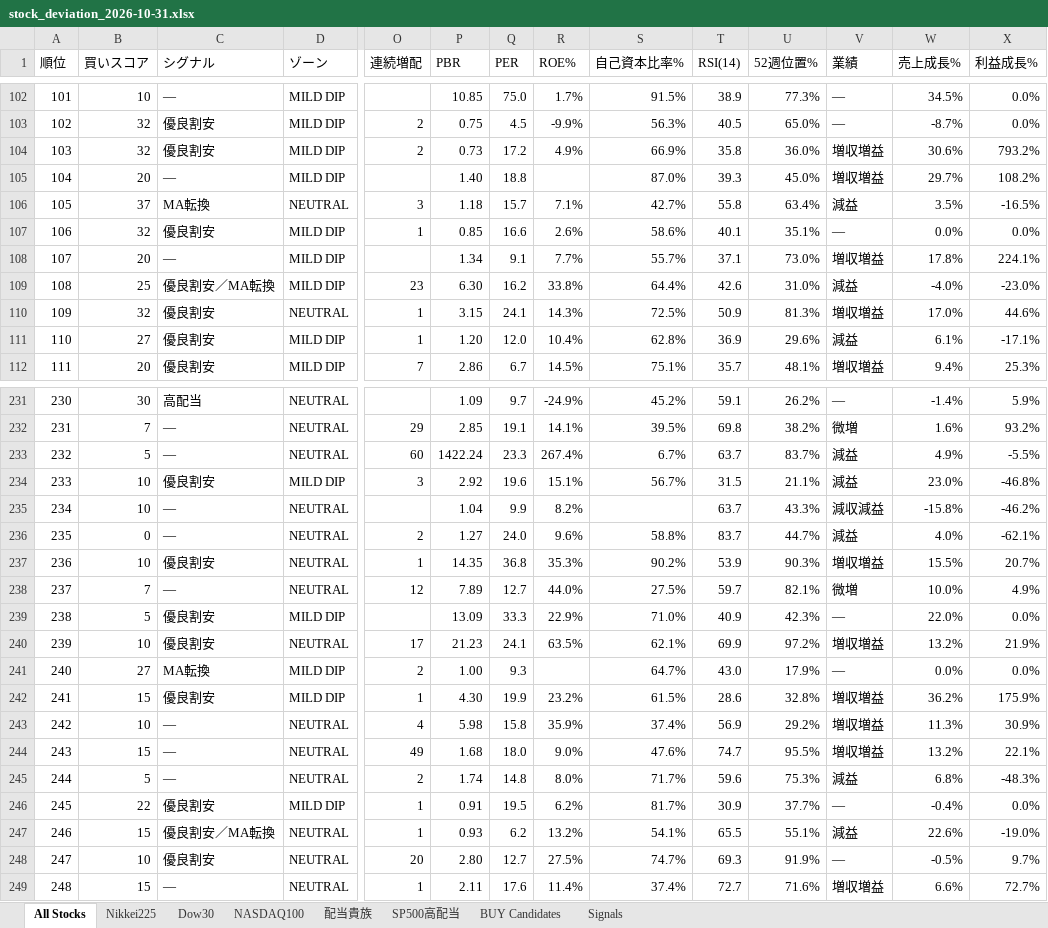
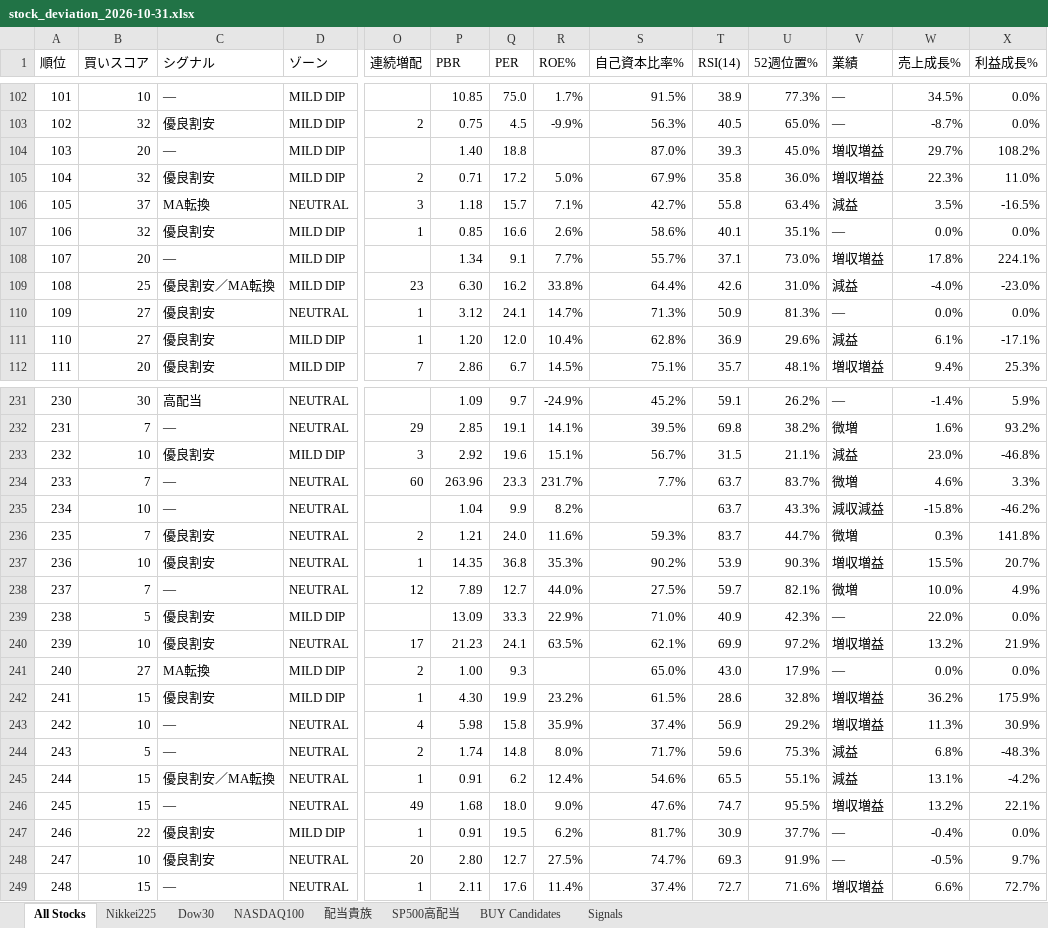
Before and after one commit to 091165/nikkei225-screener, an Excel workbook: output/stock_deviation_2026-10-31.xlsx, sheet All Stocks, drawn as a sheet; only a part is shown, gaps mark what is left out; values as stored, in another font and other column widths than the file's, no cell formats; removed rows and columns are numbered as before the commit, all else as after; rows hold the shown columns only; the diff covers the shown part only; the diff names each change by its address in the sheet, - before the commit and + after, or states it on an @@ line.

```diff
--- a/output/stock_deviation_2026-10-31.xlsx (sheet All Stocks)
+++ b/output/stock_deviation_2026-10-31.xlsx (sheet All Stocks)
-row 104: 103 | 32 | 優良割安 | MILD DIP | 2 | 0.73 | 17.2 | 4.9% | 66.9% | 35.8 | 36.0% | 増収増益 | 30.6% | 793.2%
-A104 (順位): 104
+A104 (順位): 103
+row 105: 104 | 32 | 優良割安 | MILD DIP | 2 | 0.71 | 17.2 | 5.0% | 67.9% | 35.8 | 36.0% | 増収増益 | 22.3% | 11.0%
-B110 (買いスコア): 32
+B110 (買いスコア): 27
-P110 (PBR): 3.15
+P110 (PBR): 3.12
-R110 (ROE%): 14.3%
+R110 (ROE%): 14.7%
-S110 (自己資本比率%): 72.5%
+S110 (自己資本比率%): 71.3%
-V110 (業績): 増収増益
+V110 (業績): —
-W110 (売上成長%): 17.0%
+W110 (売上成長%): 0.0%
-X110 (利益成長%): 44.6%
+X110 (利益成長%): 0.0%
-row 233: 232 | 5 | — | NEUTRAL | 60 | 1422.24 | 23.3 | 267.4% | 6.7% | 63.7 | 83.7% | 減益 | 4.9% | -5.5%
-A233 (順位): 233
+A233 (順位): 232
+row 234: 233 | 7 | — | NEUTRAL | 60 | 263.96 | 23.3 | 231.7% | 7.7% | 63.7 | 83.7% | 微増 | 4.6% | 3.3%
-B236 (買いスコア): 0
+B236 (買いスコア): 7
-C236 (シグナル): —
+C236 (シグナル): 優良割安
-P236 (PBR): 1.27
+P236 (PBR): 1.21
-R236 (ROE%): 9.6%
+R236 (ROE%): 11.6%
-S236 (自己資本比率%): 58.8%
+S236 (自己資本比率%): 59.3%
-V236 (業績): 減益
+V236 (業績): 微増
-W236 (売上成長%): 4.0%
+W236 (売上成長%): 0.3%
-X236 (利益成長%): -62.1%
+X236 (利益成長%): 141.8%
-S241 (自己資本比率%): 64.7%
+S241 (自己資本比率%): 65.0%
-row 244: 243 | 15 | — | NEUTRAL | 49 | 1.68 | 18.0 | 9.0% | 47.6% | 74.7 | 95.5% | 増収増益 | 13.2% | 22.1%
-A244 (順位): 244
+A244 (順位): 243
+row 245: 244 | 15 | 優良割安／MA転換 | NEUTRAL | 1 | 0.91 | 6.2 | 12.4% | 54.6% | 65.5 | 55.1% | 減益 | 13.1% | -4.2%
+row 246: 245 | 15 | — | NEUTRAL | 49 | 1.68 | 18.0 | 9.0% | 47.6% | 74.7 | 95.5% | 増収増益 | 13.2% | 22.1%
-A247 (順位): 245
+A247 (順位): 246
-row 247: 246 | 15 | 優良割安／MA転換 | NEUTRAL | 1 | 0.93 | 6.2 | 13.2% | 54.1% | 65.5 | 55.1% | 減益 | 22.6% | -19.0%
```
Also changed, not shown: 12 added rows, 12 removed rows and 196 edited cells elsewhere in this sheet, sheet Signals, sheet Nikkei225, sheet NASDAQ100, sheet 配当貴族, sheet BUY Candidates, sheet Dow30, 1 more sheet, cell formats, 3 other files.
